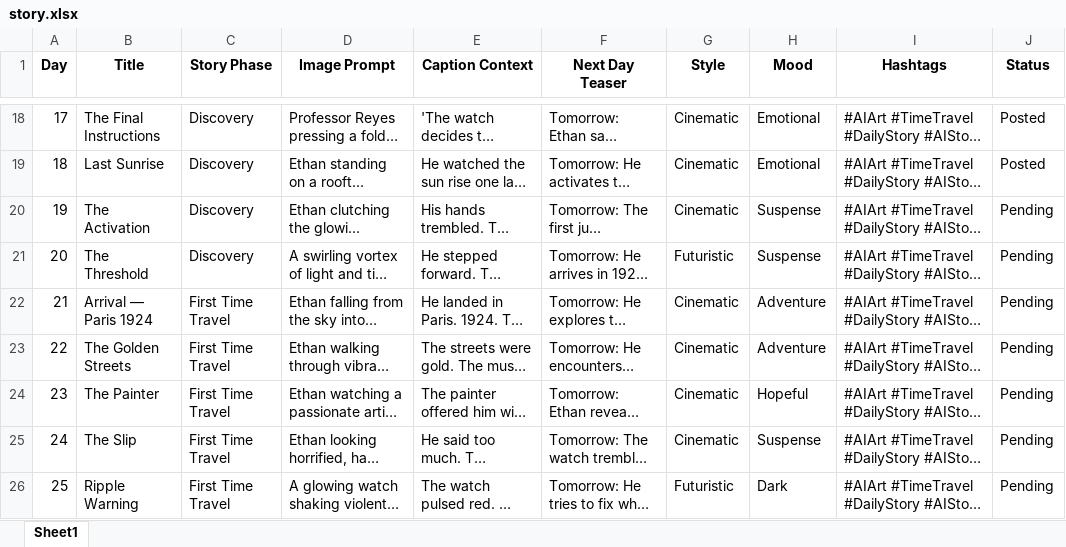
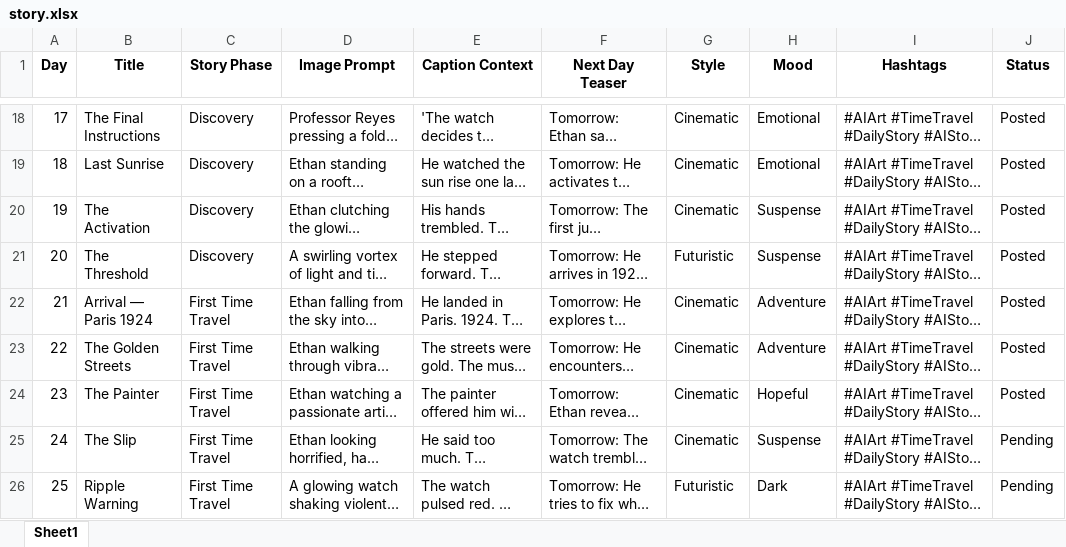
Before and after one commit to YashUkhare/Timekeeper-s-Journal, an Excel workbook: data/story.xlsx, sheet Sheet1, drawn as a sheet; only a part is shown, gaps mark what is left out; long unchanged cells end in …; values as stored, in another font and other column widths than the file's, no borders; the diff names each change by its address in the sheet, - before the commit and + after, or states it on an @@ line.

Commit message:
failed to pending

```diff
--- a/data/story.xlsx (sheet Sheet1)
+++ b/data/story.xlsx (sheet Sheet1)
-J20:J24 (Status): Pending
+J20:J24 (Status): Posted
```
